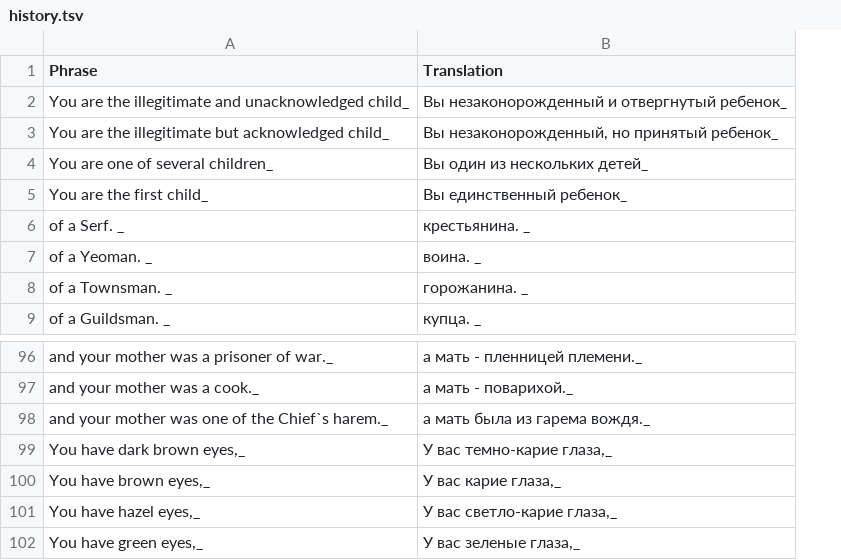
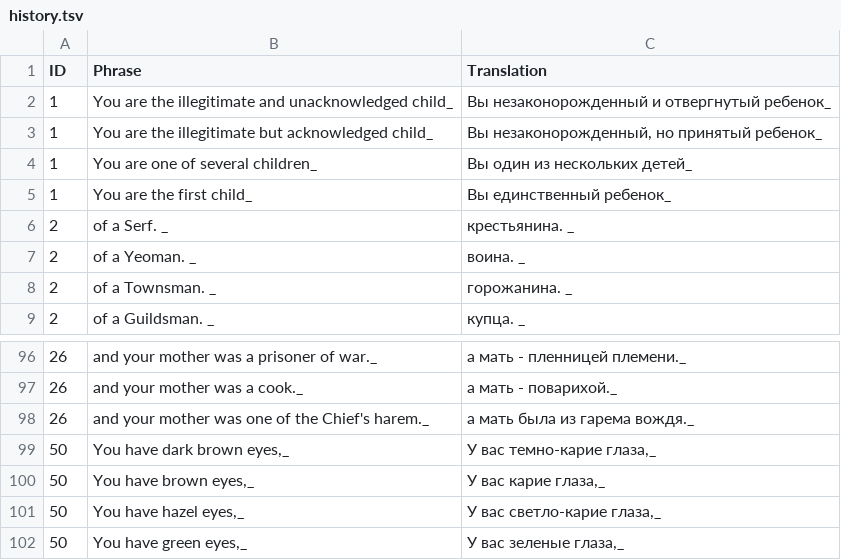
Before and after one commit to tpimh/angband-r, a TSV file: dict/history.tsv, drawn as a sheet; only a part is shown, gaps mark what is left out; addresses are those after the commit; the diff names each change by its address in the sheet, - before the commit and + after, or states it on an @@ line.

```diff
--- a/dict/history.tsv
+++ b/dict/history.tsv
+column A (ID), rows 2-9: 1 | 1 | 1 | 1 | 2 | 2 | 2 | 2; rows 96-102: 26 | 26 | 26 | 50 | 50 | 50 | 50
-B98 (Phrase): …of the Chief`s harem._
+B98 (Phrase): …of the Chief's harem._
```
Also changed, not shown: dict/ego_item.tsv, dict/messages.tsv, 6 other files.
